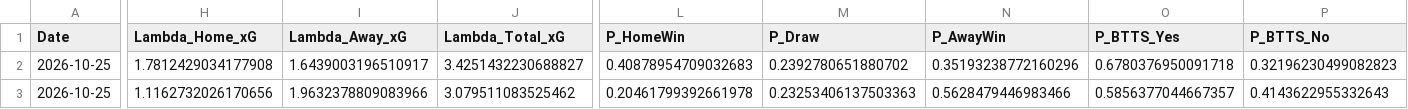
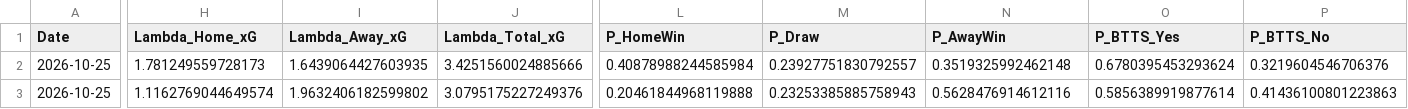
Before and after one commit to mkcesc1988/epl-prediction-engine, a CSV file: data/processed/v2_shadow_predictions_latest.csv, drawn as a sheet; only a part is shown, gaps mark what is left out; the diff covers the shown part only; the diff names each change by its address in the sheet, - before the commit and + after, or states it on an @@ line.

```diff
--- a/data/processed/v2_shadow_predictions_latest.csv
+++ b/data/processed/v2_shadow_predictions_latest.csv
-H2 (Lambda_Home_xG): 1.7812429034177908
+H2 (Lambda_Home_xG): 1.781249559728173
-I2 (Lambda_Away_xG): 1.6439003196510917
+I2 (Lambda_Away_xG): 1.6439064427603935
-J2 (Lambda_Total_xG): 3.4251432230688827
+J2 (Lambda_Total_xG): 3.4251560024885666
-L2 (P_HomeWin): 0.40878954709032683
+L2 (P_HomeWin): 0.40878988244585984
-M2 (P_Draw): 0.2392780651880702
+M2 (P_Draw): 0.23927751830792557
-N2 (P_AwayWin): 0.35193238772160296
+N2 (P_AwayWin): 0.3519325992462148
-O2 (P_BTTS_Yes): 0.6780376950091718
+O2 (P_BTTS_Yes): 0.6780395453293624
-P2 (P_BTTS_No): 0.32196230499082823
+P2 (P_BTTS_No): 0.3219604546706376
-H3 (Lambda_Home_xG): 1.1162732026170656
+H3 (Lambda_Home_xG): 1.1162769044649574
-I3 (Lambda_Away_xG): 1.9632378809083966
+I3 (Lambda_Away_xG): 1.9632406182599802
-J3 (Lambda_Total_xG): 3.079511083525462
+J3 (Lambda_Total_xG): 3.0795175227249376
-L3 (P_HomeWin): 0.20461799392661978
+L3 (P_HomeWin): 0.20461844968119888
-M3 (P_Draw): 0.23253406137503363
+M3 (P_Draw): 0.23253385885758943
-N3 (P_AwayWin): 0.5628479446983466
+N3 (P_AwayWin): 0.5628476914612116
-O3 (P_BTTS_Yes): 0.5856377044667357
+O3 (P_BTTS_Yes): 0.5856389919877614
-P3 (P_BTTS_No): 0.4143622955332643
+P3 (P_BTTS_No): 0.41436100801223863
```
Also changed, not shown: 144 edited cells elsewhere in this file.
